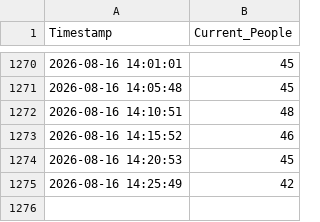
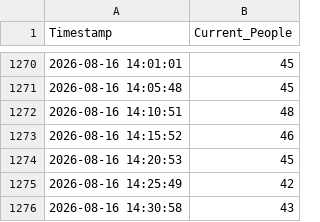
Before and after one commit to gushando804-gif/Gushan_Sports_Center, a CSV file: gym_capacity_log.csv, drawn as a sheet; only a part is shown, gaps mark what is left out.

```diff
--- a/gym_capacity_log.csv
+++ b/gym_capacity_log.csv
@@ -1275 +1275,2 @@ Timestamp,Current_People
 2026-08-16 14:25:49,42
+2026-08-16 14:30:58,43
```
